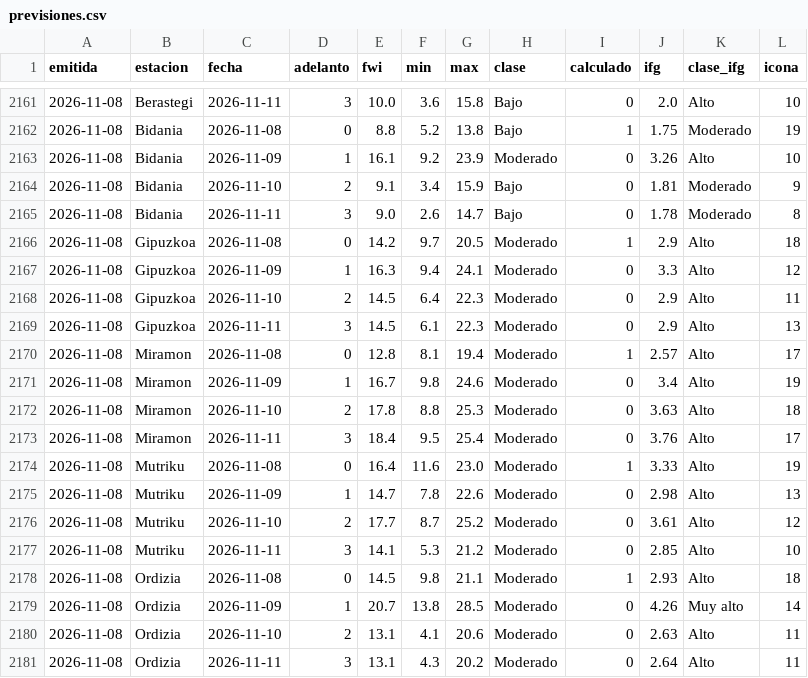
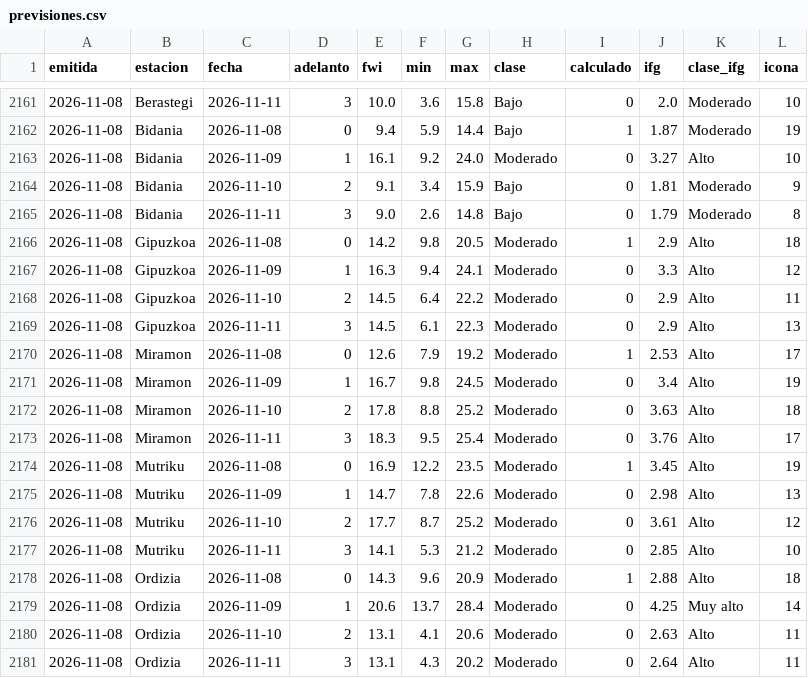
Before and after one commit to irratiamendiak/panel-fwi, a CSV file: datos/previsiones.csv, drawn as a sheet; only a part is shown, gaps mark what is left out; the diff covers the shown part only.

```diff
--- a/datos/previsiones.csv
+++ b/datos/previsiones.csv
@@ -2161,15 +2161,15 @@ emitida,estacion,fecha,adelanto,fwi,min,max,clase,calculado,ifg,clase_ifg,icona
-2026-11-08,Berastegi,2026-11-11,3,10.0,3.6,15.8,Bajo,0,2.0,Alto,10
-2026-11-08,Bidania,2026-11-08,0,8.8,5.2,13.8,Bajo,1,1.75,Moderado,19
-2026-11-08,Bidania,2026-11-09,1,16.1,9.2,23.9,Moderado,0,3.26,Alto,10
+2026-11-08,Berastegi,2026-11-11,3,10.0,3.6,15.8,Bajo,0,2.0,Moderado,10
+2026-11-08,Bidania,2026-11-08,0,9.4,5.9,14.4,Bajo,1,1.87,Moderado,19
+2026-11-08,Bidania,2026-11-09,1,16.1,9.2,24.0,Moderado,0,3.27,Alto,10
 2026-11-08,Bidania,2026-11-10,2,9.1,3.4,15.9,Bajo,0,1.81,Moderado,9
-2026-11-08,Bidania,2026-11-11,3,9.0,2.6,14.7,Bajo,0,1.78,Moderado,8
-2026-11-08,Gipuzkoa,2026-11-08,0,14.2,9.7,20.5,Moderado,1,2.9,Alto,18
+2026-11-08,Bidania,2026-11-11,3,9.0,2.6,14.8,Bajo,0,1.79,Moderado,8
+2026-11-08,Gipuzkoa,2026-11-08,0,14.2,9.8,20.5,Moderado,1,2.9,Alto,18
 2026-11-08,Gipuzkoa,2026-11-09,1,16.3,9.4,24.1,Moderado,0,3.3,Alto,12
-2026-11-08,Gipuzkoa,2026-11-10,2,14.5,6.4,22.3,Moderado,0,2.9,Alto,11
+2026-11-08,Gipuzkoa,2026-11-10,2,14.5,6.4,22.2,Moderado,0,2.9,Alto,11
 2026-11-08,Gipuzkoa,2026-11-11,3,14.5,6.1,22.3,Moderado,0,2.9,Alto,13
-2026-11-08,Miramon,2026-11-08,0,12.8,8.1,19.4,Moderado,1,2.57,Alto,17
-2026-11-08,Miramon,2026-11-09,1,16.7,9.8,24.6,Moderado,0,3.4,Alto,19
-2026-11-08,Miramon,2026-11-10,2,17.8,8.8,25.3,Moderado,0,3.63,Alto,18
-2026-11-08,Miramon,2026-11-11,3,18.4,9.5,25.4,Moderado,0,3.76,Alto,17
-2026-11-08,Mutriku,2026-11-08,0,16.4,11.6,23.0,Moderado,1,3.33,Alto,19
+2026-11-08,Miramon,2026-11-08,0,12.6,7.9,19.2,Moderado,1,2.53,Alto,17
+2026-11-08,Miramon,2026-11-09,1,16.7,9.8,24.5,Moderado,0,3.4,Alto,19
+2026-11-08,Miramon,2026-11-10,2,17.8,8.8,25.2,Moderado,0,3.63,Alto,18
+2026-11-08,Miramon,2026-11-11,3,18.3,9.5,25.4,Moderado,0,3.76,Alto,17
+2026-11-08,Mutriku,2026-11-08,0,16.9,12.2,23.5,Moderado,1,3.45,Alto,19
 2026-11-08,Mutriku,2026-11-09,1,14.7,7.8,22.6,Moderado,0,2.98,Alto,13
@@ -2177,4 +2177,4 @@ emitida,estacion,fecha,adelanto,fwi,min,max,clase,calculado,ifg,clase_ifg,icona
 2026-11-08,Mutriku,2026-11-11,3,14.1,5.3,21.2,Moderado,0,2.85,Alto,10
-2026-11-08,Ordizia,2026-11-08,0,14.5,9.8,21.1,Moderado,1,2.93,Alto,18
-2026-11-08,Ordizia,2026-11-09,1,20.7,13.8,28.5,Moderado,0,4.26,Muy alto,14
+2026-11-08,Ordizia,2026-11-08,0,14.3,9.6,20.9,Moderado,1,2.88,Alto,18
+2026-11-08,Ordizia,2026-11-09,1,20.6,13.7,28.4,Moderado,0,4.25,Muy alto,14
 2026-11-08,Ordizia,2026-11-10,2,13.1,4.1,20.6,Moderado,0,2.63,Alto,11
```
Also changed, not shown: 55 edited cells elsewhere in this file, 3 other files.
